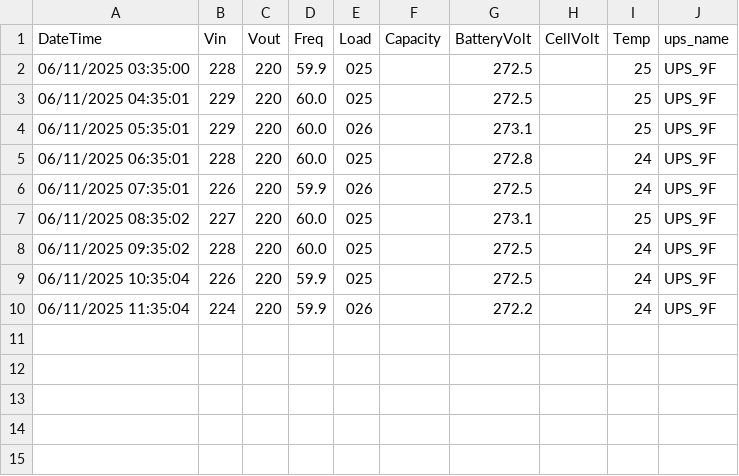
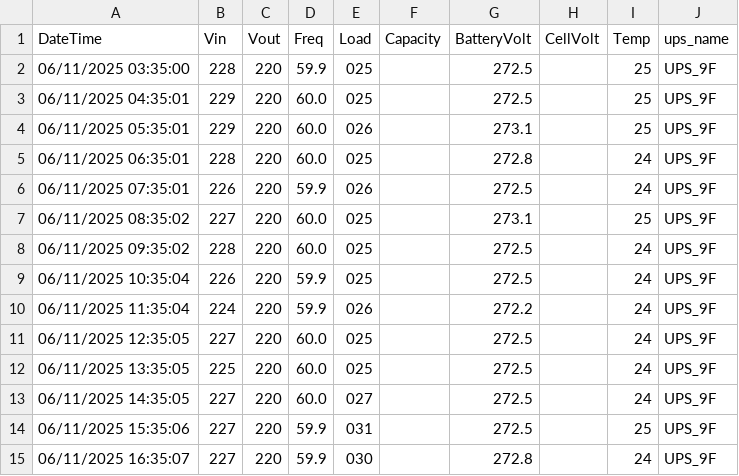
Before and after one commit to xtshK/get_ups_data, a CSV file: temp_csv/UPS_9F_20250611_datalog.csv, drawn as a sheet; the diff names each change by its address in the sheet, - before the commit and + after, or states it on an @@ line.

```diff
--- a/temp_csv/UPS_9F_20250611_datalog.csv
+++ b/temp_csv/UPS_9F_20250611_datalog.csv
+row 11: 06/11/2025 12:35:05 | 227 | 220 | 60.0 | 025 |  | 272.5 |  | 24 | UPS_9F
+row 12: 06/11/2025 13:35:05 | 225 | 220 | 60.0 | 025 |  | 272.5 |  | 24 | UPS_9F
+row 13: 06/11/2025 14:35:05 | 227 | 220 | 60.0 | 027 |  | 272.5 |  | 24 | UPS_9F
+row 14: 06/11/2025 15:35:06 | 227 | 220 | 59.9 | 031 |  | 272.5 |  | 25 | UPS_9F
+row 15: 06/11/2025 16:35:07 | 227 | 220 | 59.9 | 030 |  | 272.8 |  | 24 | UPS_9F
```
Also changed, not shown: temp_csv/UPS_10F_20250611_datalog.csv, temp_csv/UPS_3F_20250611_datalog.csv, 3 other files.
